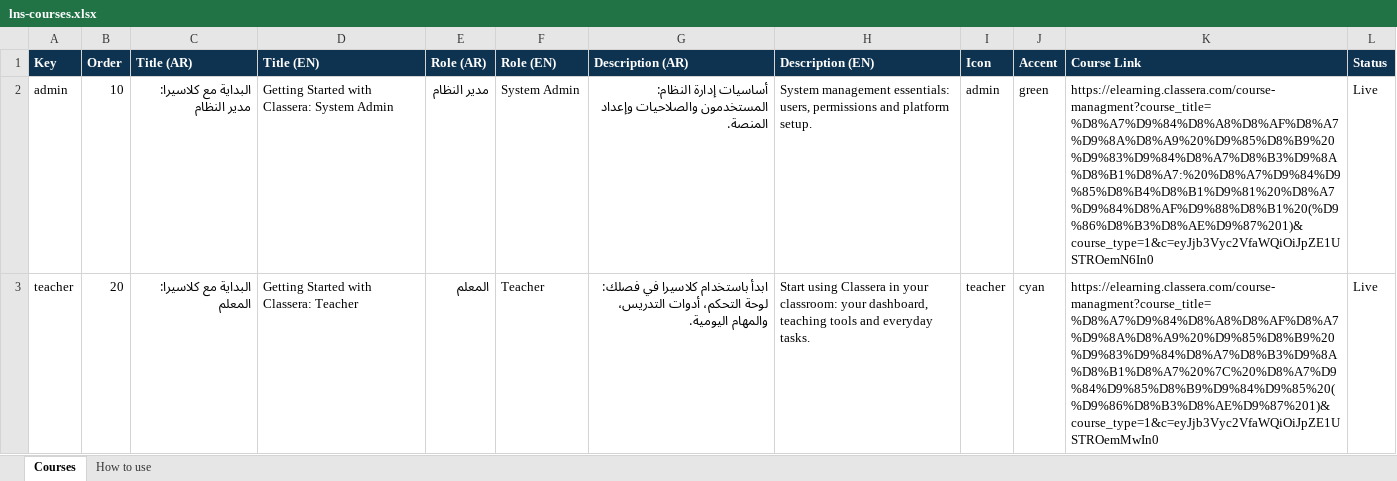
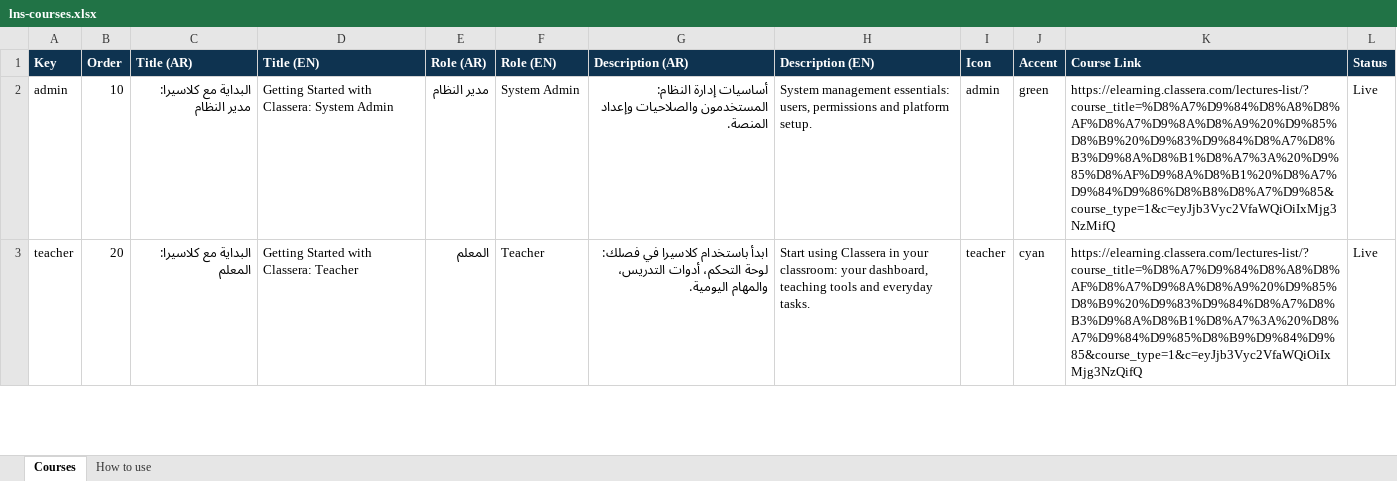
Before and after one commit to Msaserag/Classera_EPD, an Excel workbook: LearningNeverStops/lns-courses.xlsx, sheet Courses, drawn as a sheet; only a part is shown; values as stored, in another font and other column widths than the file's, no borders; the diff covers the shown part only; the diff names each change by its address in the sheet, - before the commit and + after, or states it on an @@ line.

```diff
--- a/LearningNeverStops/lns-courses.xlsx (sheet Courses)
+++ b/LearningNeverStops/lns-courses.xlsx (sheet Courses)
-K2 (Course Link): https://elearning.classera.com/course-managment?course_title=%D8%A7%D9%84%D8%A8%D8%AF%D8%A7%D9%8A%D8%A9%20%D9%85%D8%B9%20%D9%83%D9%84%D8%A7%D8%B3%D9%8A%D8%B1%D8%A7:%20%D8%A7%D9%84%D9%85%D8%B4%D8%B1%D9%81%20%D8%A7%D9%84%D8%AF%D9%88%D8%B1%20(%D9%86%D8%B3%D8%AE%D9%87%201)&course_type=1&c=eyJjb3Vyc2VfaWQiOiJpZE1USTROemN6In0
+K2 (Course Link): https://elearning.classera.com/lectures-list/?course_title=%D8%A7%D9%84%D8%A8%D8%AF%D8%A7%D9%8A%D8%A9%20%D9%85%D8%B9%20%D9%83%D9%84%D8%A7%D8%B3%D9%8A%D8%B1%D8%A7%3A%20%D9%85%D8%AF%D9%8A%D8%B1%20%D8%A7%D9%84%D9%86%D8%B8%D8%A7%D9%85&course_type=1&c=eyJjb3Vyc2VfaWQiOiIxMjg3NzMifQ
-K3 (Course Link): https://elearning.classera.com/course-managment?course_title=%D8%A7%D9%84%D8%A8%D8%AF%D8%A7%D9%8A%D8%A9%20%D9%85%D8%B9%20%D9%83%D9%84%D8%A7%D8%B3%D9%8A%D8%B1%D8%A7%20%7C%20%D8%A7%D9%84%D9%85%D8%B9%D9%84%D9%85%20(%D9%86%D8%B3%D8%AE%D9%87%201)&course_type=1&c=eyJjb3Vyc2VfaWQiOiJpZE1USTROemMwIn0
+K3 (Course Link): https://elearning.classera.com/lectures-list/?course_title=%D8%A7%D9%84%D8%A8%D8%AF%D8%A7%D9%8A%D8%A9%20%D9%85%D8%B9%20%D9%83%D9%84%D8%A7%D8%B3%D9%8A%D8%B1%D8%A7%3A%20%D8%A7%D9%84%D9%85%D8%B9%D9%84%D9%85&course_type=1&c=eyJjb3Vyc2VfaWQiOiIxMjg3NzQifQ
```
Also changed, not shown: 2 edited cells elsewhere in this sheet, 1 other file.
